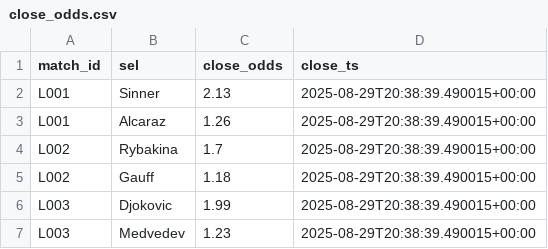
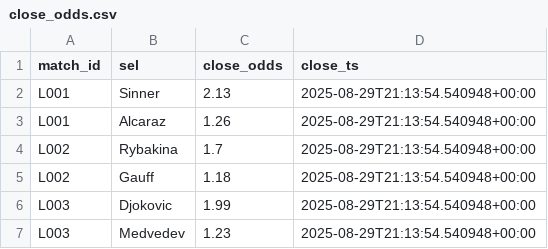
Before and after one commit to Argo007/tennis-betting-bot, a CSV file: live_results/close_odds.csv, drawn as a sheet.

```diff
--- a/live_results/close_odds.csv
+++ b/live_results/close_odds.csv
@@ -1,7 +1,7 @@
 match_id,sel,close_odds,close_ts
-L001,Sinner,2.13,2025-08-29T20:38:39.490015+00:00
-L001,Alcaraz,1.26,2025-08-29T20:38:39.490015+00:00
-L002,Rybakina,1.7,2025-08-29T20:38:39.490015+00:00
-L002,Gauff,1.18,2025-08-29T20:38:39.490015+00:00
-L003,Djokovic,1.99,2025-08-29T20:38:39.490015+00:00
-L003,Medvedev,1.23,2025-08-29T20:38:39.490015+00:00
+L001,Sinner,2.13,2025-08-29T21:13:54.540948+00:00
+L001,Alcaraz,1.26,2025-08-29T21:13:54.540948+00:00
+L002,Rybakina,1.7,2025-08-29T21:13:54.540948+00:00
+L002,Gauff,1.18,2025-08-29T21:13:54.540948+00:00
+L003,Djokovic,1.99,2025-08-29T21:13:54.540948+00:00
+L003,Medvedev,1.23,2025-08-29T21:13:54.540948+00:00
```
Also changed, not shown: live_results/live_matches.csv, live_results/live_odds.csv, 1 other file.
